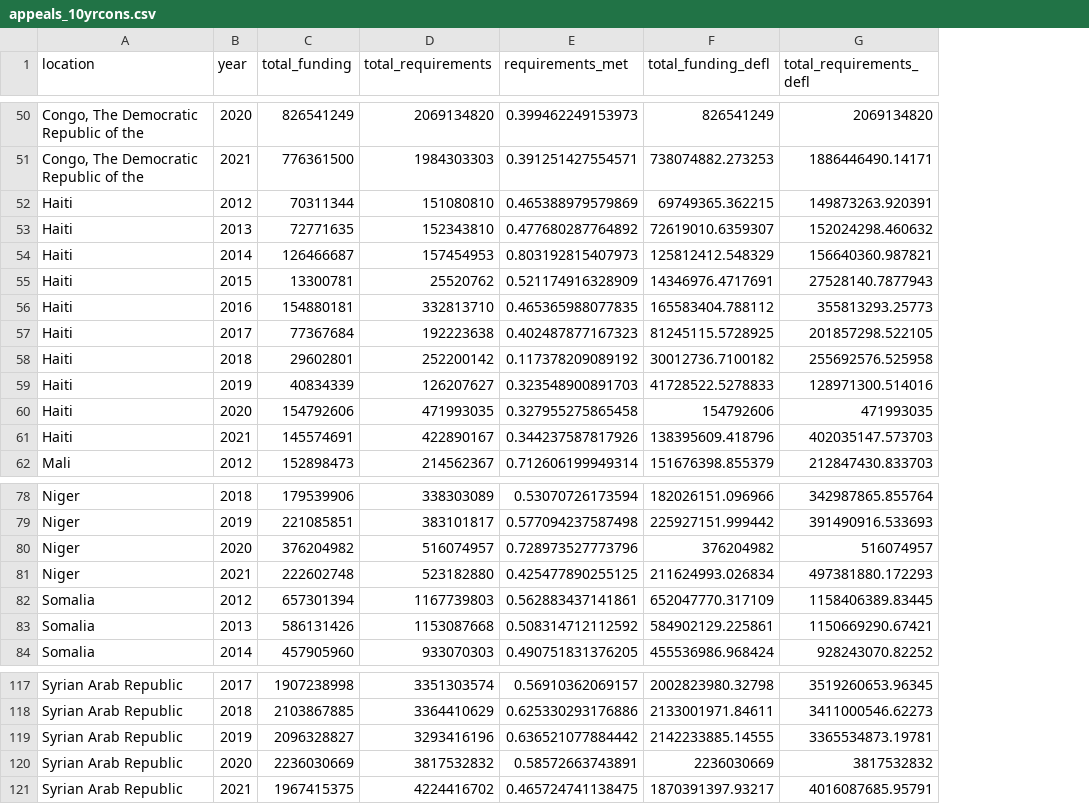
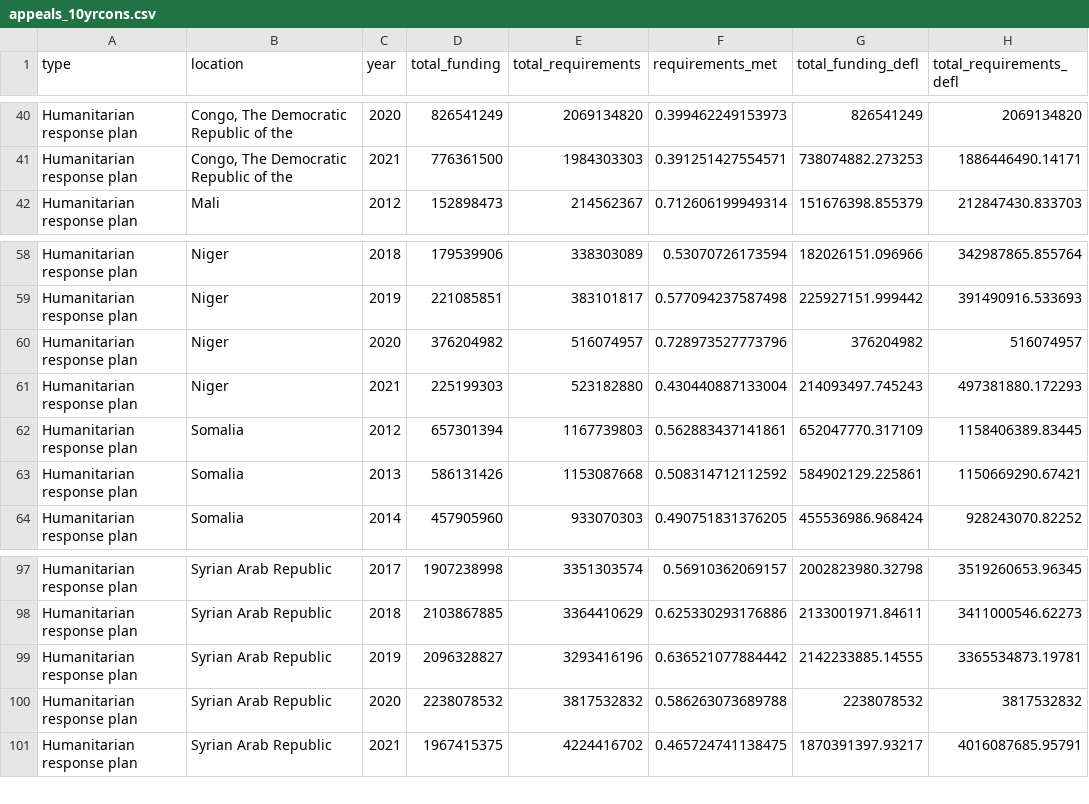
Before and after one commit to devinit/sohs, a CSV file: Appeal requirements/Fig 1.8-1.9/appeals_10yrcons.csv, drawn as a sheet; only a part is shown, gaps mark what is left out; removed rows and columns are numbered as before the commit, all else as after; the diff covers the shown part only; the diff names each change by its address in the sheet, - before the commit and + after, or states it on an @@ line.

```diff
--- a/Appeal requirements/Fig 1.8-1.9/appeals_10yrcons.csv
+++ b/Appeal requirements/Fig 1.8-1.9/appeals_10yrcons.csv
+column A (type), rows 40-42: all Humanitarian response plan; rows 58-64: all Humanitarian response plan; rows 97-101: all Humanitarian response plan
-row 52: Haiti | 2012 | 70311344 | 151080810 | 0.465388979579869 | 69749365.362215 | 149873263.920391
-row 53: Haiti | 2013 | 72771635 | 152343810 | 0.477680287764892 | 72619010.6359307 | 152024298.460632
-row 54: Haiti | 2014 | 126466687 | 157454953 | 0.803192815407973 | 125812412.548329 | 156640360.987821
-row 55: Haiti | 2015 | 13300781 | 25520762 | 0.521174916328909 | 14346976.4717691 | 27528140.7877943
-row 56: Haiti | 2016 | 154880181 | 332813710 | 0.465365988077835 | 165583404.788112 | 355813293.25773
-row 57: Haiti | 2017 | 77367684 | 192223638 | 0.402487877167323 | 81245115.5728925 | 201857298.522105
-row 58: Haiti | 2018 | 29602801 | 252200142 | 0.117378209089192 | 30012736.7100182 | 255692576.525958
-row 59: Haiti | 2019 | 40834339 | 126207627 | 0.323548900891703 | 41728522.5278833 | 128971300.514016
-row 60: Haiti | 2020 | 154792606 | 471993035 | 0.327955275865458 | 154792606 | 471993035
-row 61: Haiti | 2021 | 145574691 | 422890167 | 0.344237587817926 | 138395609.418796 | 402035147.573703
-D61 (total_funding): 222602748
+D61 (total_funding): 225199303
-F61 (requirements_met): 0.425477890255125
+F61 (requirements_met): 0.430440887133004
-G61 (total_funding_defl): 211624993.026834
+G61 (total_funding_defl): 214093497.745243
-D100 (total_funding): 2236030669
+D100 (total_funding): 2238078532
-F100 (requirements_met): 0.58572663743891
+F100 (requirements_met): 0.586263073689788
-G100 (total_funding_defl): 2236030669
+G100 (total_funding_defl): 2238078532
```
Also changed, not shown: 3 added rows and 13 removed rows elsewhere in this file, Appeal requirements/Fig 1.4/output_appeal_clusters_agg.csv, 10 other files.
